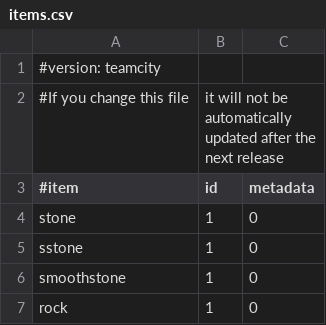
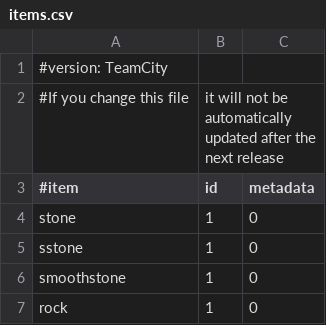
Before and after one commit to SurtursRevenge/EssentialsX, a CSV file: Essentials/src/items.csv, drawn as a sheet; only a part is shown.

Commit message:
Fix updating version on items.csv

```diff
--- a/Essentials/src/items.csv
+++ b/Essentials/src/items.csv
@@ -1,2 +1,2 @@
-#version: teamcity
+#version: TeamCity
 #If you change this file, it will not be automatically updated after the next release,
```
